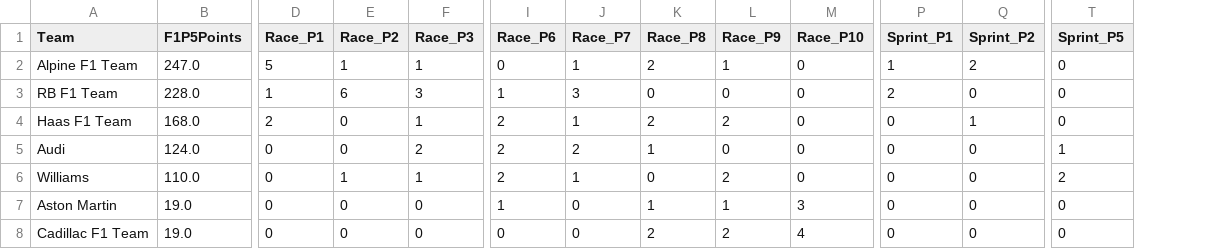
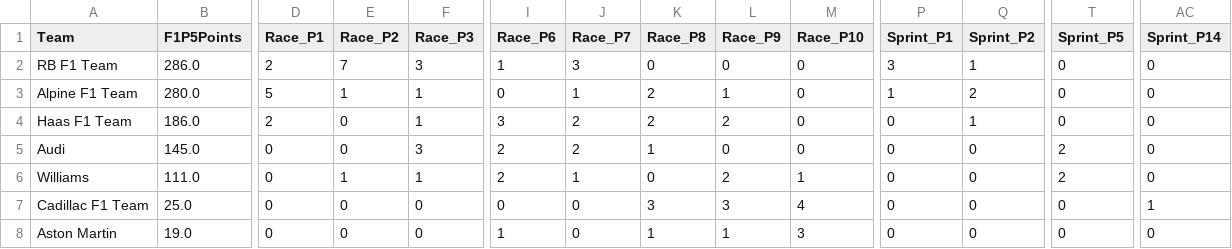
Before and after one commit to CraigAT/F1P5-Standings, a CSV file: Data/F1P5_2026_Team_Championship.csv, drawn as a sheet; only a part is shown, gaps mark what is left out; removed rows and columns are numbered as before the commit, all else as after; rows hold the shown columns only; the diff covers the shown part only; the diff names each change by its address in the sheet, - before the commit and + after, or states it on an @@ line.

```diff
--- a/Data/F1P5_2026_Team_Championship.csv
+++ b/Data/F1P5_2026_Team_Championship.csv
+column AC (Sprint_P14), row 2: 0; rows 4-7: 0 | 0 | 0 | 1
-row 2: Alpine F1 Team | 247.0 | 5 | 1 | 1 | 0 | 1 | 2 | 1 | 0 | 1 | 2 | 0
-B2 (F1P5Points): 228.0
+B2 (F1P5Points): 286.0
-D2 (Race_P1): 1
+D2 (Race_P1): 2
-E2 (Race_P2): 6
+E2 (Race_P2): 7
-P2 (Sprint_P1): 2
+P2 (Sprint_P1): 3
-Q2 (Sprint_P2): 0
+Q2 (Sprint_P2): 1
+row 3: Alpine F1 Team | 280.0 | 5 | 1 | 1 | 0 | 1 | 2 | 1 | 0 | 1 | 2 | 0 | 0
-B4 (F1P5Points): 168.0
+B4 (F1P5Points): 186.0
-I4 (Race_P6): 2
+I4 (Race_P6): 3
-J4 (Race_P7): 1
+J4 (Race_P7): 2
-B5 (F1P5Points): 124.0
+B5 (F1P5Points): 145.0
-F5 (Race_P3): 2
+F5 (Race_P3): 3
-T5 (Sprint_P5): 1
+T5 (Sprint_P5): 2
-B6 (F1P5Points): 110.0
+B6 (F1P5Points): 111.0
-M6 (Race_P10): 0
+M6 (Race_P10): 1
-row 7: Aston Martin | 19.0 | 0 | 0 | 0 | 1 | 0 | 1 | 1 | 3 | 0 | 0 | 0
-B7 (F1P5Points): 19.0
+B7 (F1P5Points): 25.0
-K7 (Race_P8): 2
+K7 (Race_P8): 3
-L7 (Race_P9): 2
+L7 (Race_P9): 3
+row 8: Aston Martin | 19.0 | 0 | 0 | 0 | 1 | 0 | 1 | 1 | 3 | 0 | 0 | 0 | 0
```
Also changed, not shown: 6 edited cells elsewhere in this file, Data/F1P5_2026_Driver_Championship.csv, Data/F1P5_2026_Race_Results.csv, 2 other files.
